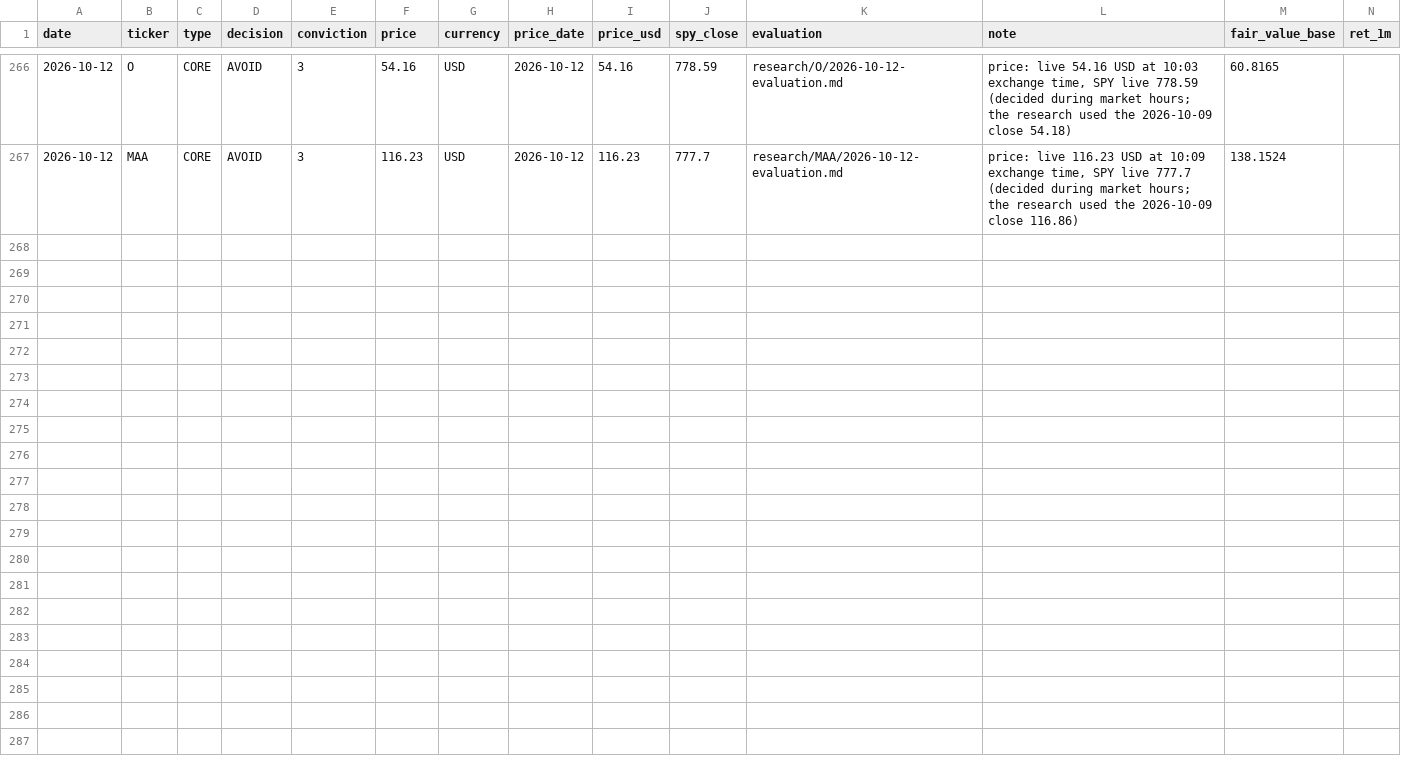
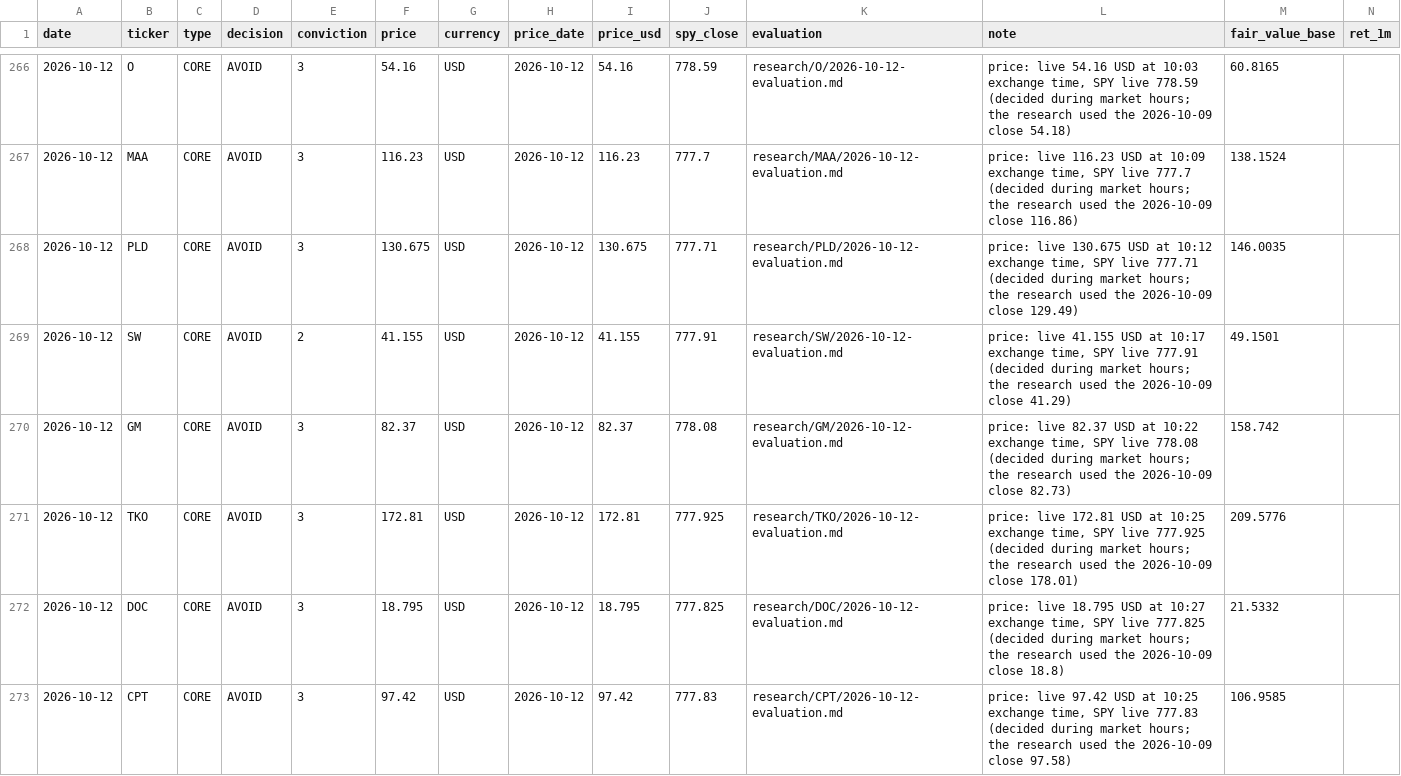
Before and after one commit to oskarajaspinall-cell/paper-portfolio, a CSV file: portfolio/decisions.csv, drawn as a sheet; only a part is shown, gaps mark what is left out; rows hold the shown columns only; the diff names each change by its address in the sheet, - before the commit and + after, or states it on an @@ line.

```diff
--- a/portfolio/decisions.csv
+++ b/portfolio/decisions.csv
+row 268: 2026-10-12 | PLD | CORE | AVOID | 3 | 130.675 | USD | 2026-10-12 | 130.675 | 777.71 | research/PLD/2026-10-12-evaluation.md | price: live 130.675 USD at 10:12 exchange time, SPY live 777.71 (decided during market hours; the research used the 2026-10-09 close 129.49) | 146.0035
+row 269: 2026-10-12 | SW | CORE | AVOID | 2 | 41.155 | USD | 2026-10-12 | 41.155 | 777.91 | research/SW/2026-10-12-evaluation.md | price: live 41.155 USD at 10:17 exchange time, SPY live 777.91 (decided during market hours; the research used the 2026-10-09 close 41.29) | 49.1501
+row 270: 2026-10-12 | GM | CORE | AVOID | 3 | 82.37 | USD | 2026-10-12 | 82.37 | 778.08 | research/GM/2026-10-12-evaluation.md | price: live 82.37 USD at 10:22 exchange time, SPY live 778.08 (decided during market hours; the research used the 2026-10-09 close 82.73) | 158.742
+row 271: 2026-10-12 | TKO | CORE | AVOID | 3 | 172.81 | USD | 2026-10-12 | 172.81 | 777.925 | research/TKO/2026-10-12-evaluation.md | price: live 172.81 USD at 10:25 exchange time, SPY live 777.925 (decided during market hours; the research used the 2026-10-09 close 178.01) | 209.5776
+row 272: 2026-10-12 | DOC | CORE | AVOID | 3 | 18.795 | USD | 2026-10-12 | 18.795 | 777.825 | research/DOC/2026-10-12-evaluation.md | price: live 18.795 USD at 10:27 exchange time, SPY live 777.825 (decided during market hours; the research used the 2026-10-09 close 18.8) | 21.5332
+row 273: 2026-10-12 | CPT | CORE | AVOID | 3 | 97.42 | USD | 2026-10-12 | 97.42 | 777.83 | research/CPT/2026-10-12-evaluation.md | price: live 97.42 USD at 10:25 exchange time, SPY live 777.83 (decided during market hours; the research used the 2026-10-09 close 97.58) | 106.9585
```
Also changed, not shown: portfolio/entry_watch.csv, reports/prescreen/2026-10-12.csv, 40 other files.
